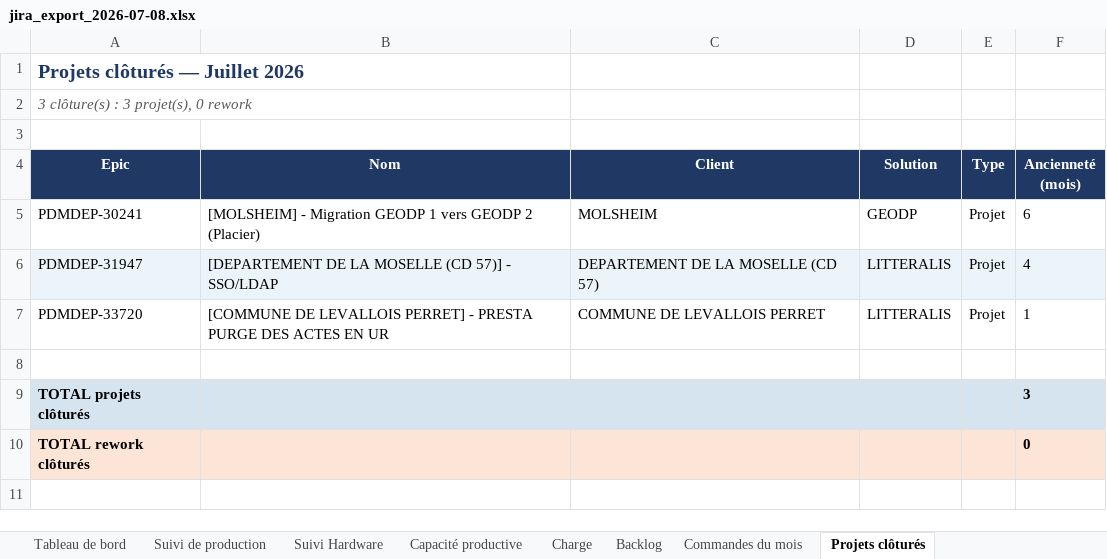
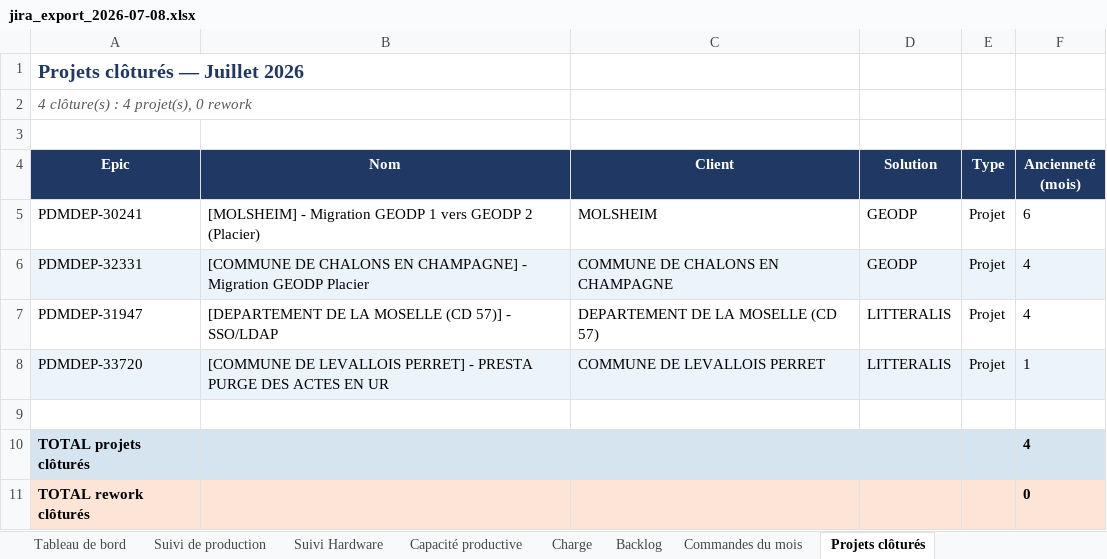
Before and after one commit to MathildePanierDelivery/jira-export, an Excel workbook: jira_export_2026-07-08.xlsx, sheet Projets clôturés, drawn as a sheet; values as stored, in another font and other column widths than the file's, no borders; addresses are those after the commit; the diff names each change by its address in the sheet, - before the commit and + after, or states it on an @@ line.

```diff
--- a/jira_export_2026-07-08.xlsx (sheet Projets clôturés)
+++ b/jira_export_2026-07-08.xlsx (sheet Projets clôturés)
-A2 (Epic): 3 clôture(s) : 3 projet(s), 0 rework
+A2 (Epic): 4 clôture(s) : 4 projet(s), 0 rework
+row 6: PDMDEP-32331 | [COMMUNE DE CHALONS EN CHAMPAGNE] - Migration GEODP Placier | COMMUNE DE CHALONS EN CHAMPAGNE | GEODP | Projet | 4
-A7:F7 fill: #EBF3FB
+A7:F7 fill: none
-A8:F8 fill: none
+A8:F8 fill: #EBF3FB
-F10 (Ancienneté (mois)): 3
+F10 (Ancienneté (mois)): 4
```
Also changed, not shown: sheet Suivi de production, sheet Tableau de bord, sheet Backlog, sheet Charge, _historique.xlsx, 5 other files.
